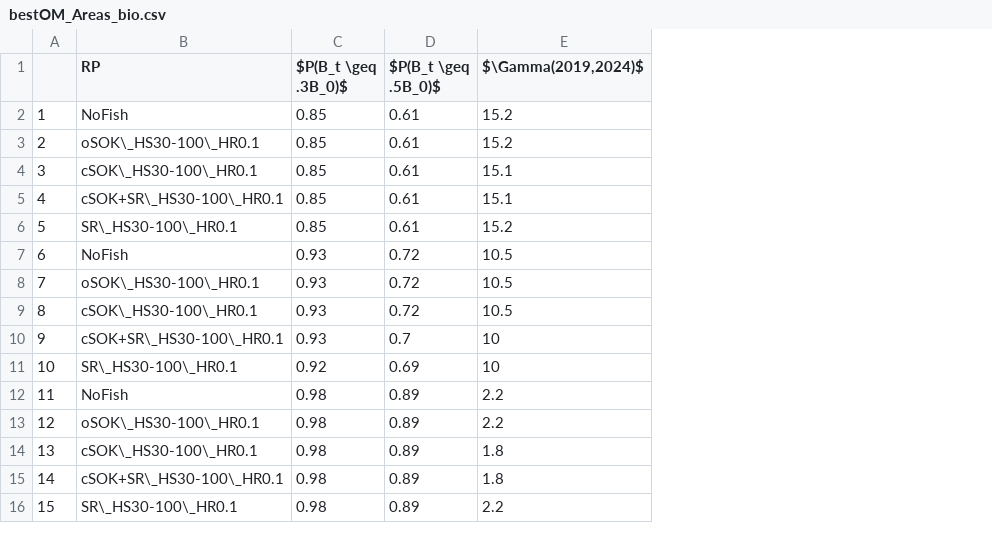
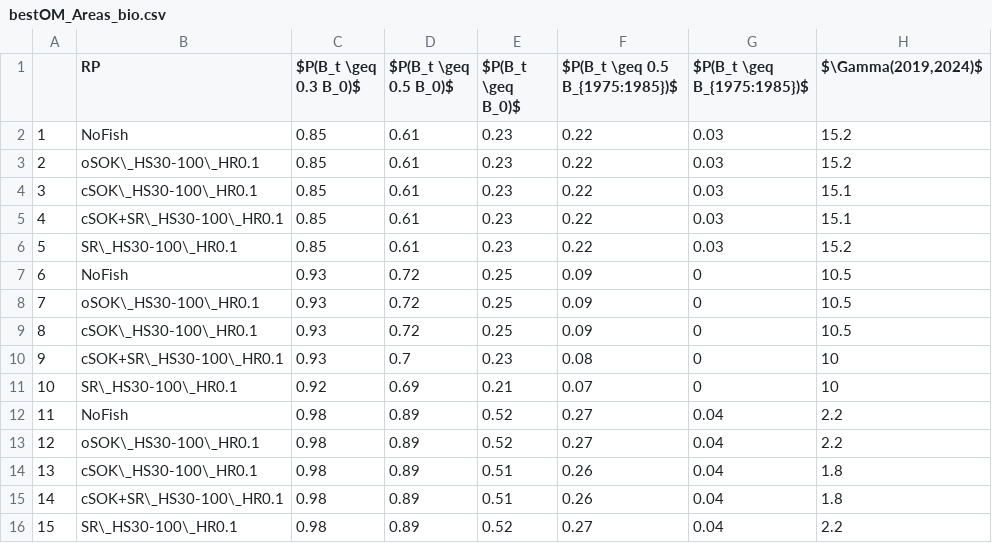
Before and after one commit to samueldnj/ms3R, a CSV file: docs/rebuildingPlan/data/bestOM_Areas_bio.csv, drawn as a sheet; only a part is shown; the diff names each change by its address in the sheet, - before the commit and + after, or states it on an @@ line.

Commit message:
Updated tables

```diff
--- a/docs/rebuildingPlan/data/bestOM_Areas_bio.csv
+++ b/docs/rebuildingPlan/data/bestOM_Areas_bio.csv
+column E ($P(B_t \geq B_0)$), rows 2-16: 0.23 | 0.23 | 0.23 | 0.23 | 0.23 | 0.25 | 0.25 | 0.25 | 0.23 | 0.21 | 0.52 | 0.52 | 0.51 | 0.51 | 0.52
+column F ($P(B_t \geq 0.5 B_{1975:1985})$), rows 2-16: 0.22 | 0.22 | 0.22 | 0.22 | 0.22 | 0.09 | 0.09 | 0.09 | 0.08 | 0.07 | 0.27 | 0.27 | 0.26 | 0.26 | 0.27
+column G ($P(B_t \geq B_{1975:1985})$), rows 2-16: 0.03 | 0.03 | 0.03 | 0.03 | 0.03 | 0 | 0 | 0 | 0 | 0 | 0.04 | 0.04 | 0.04 | 0.04 | 0.04
-C1: $P(B_t \geq .3B_0)$
+C1: $P(B_t \geq 0.3 B_0)$
-D1: $P(B_t \geq .5B_0)$
+D1: $P(B_t \geq 0.5 B_0)$
```
Also changed, not shown: docs/rebuildingPlan/data/bestOM_bio.csv, docs/rebuildingPlan/data/eqWtd_Areas_bio.csv, 5 other files.
